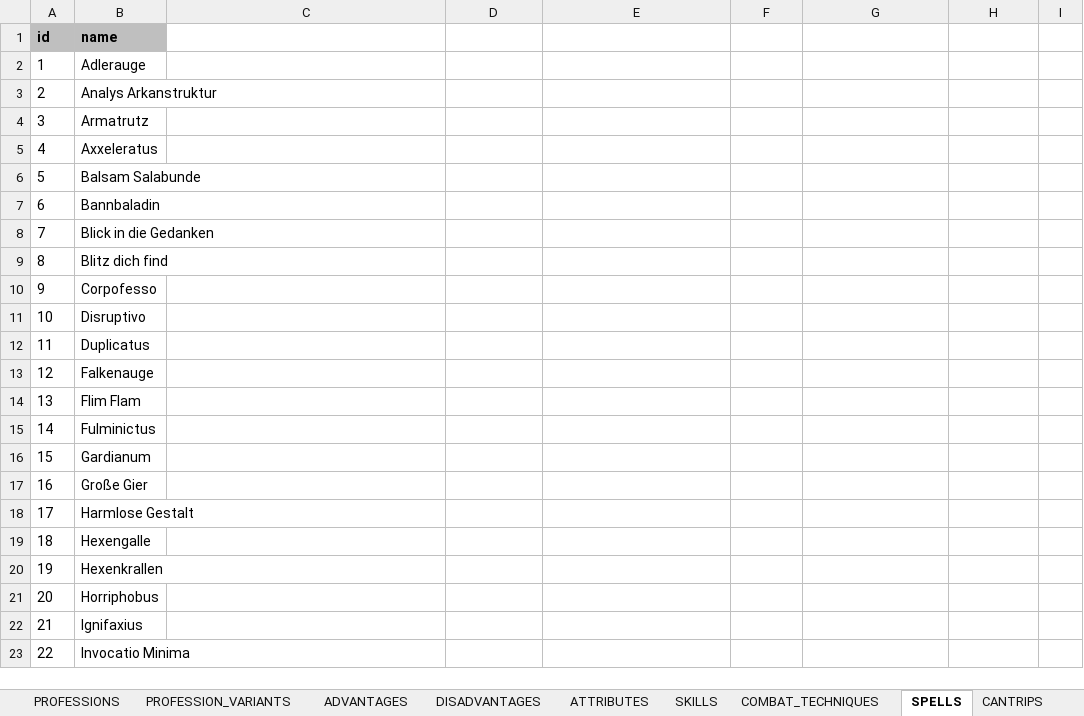
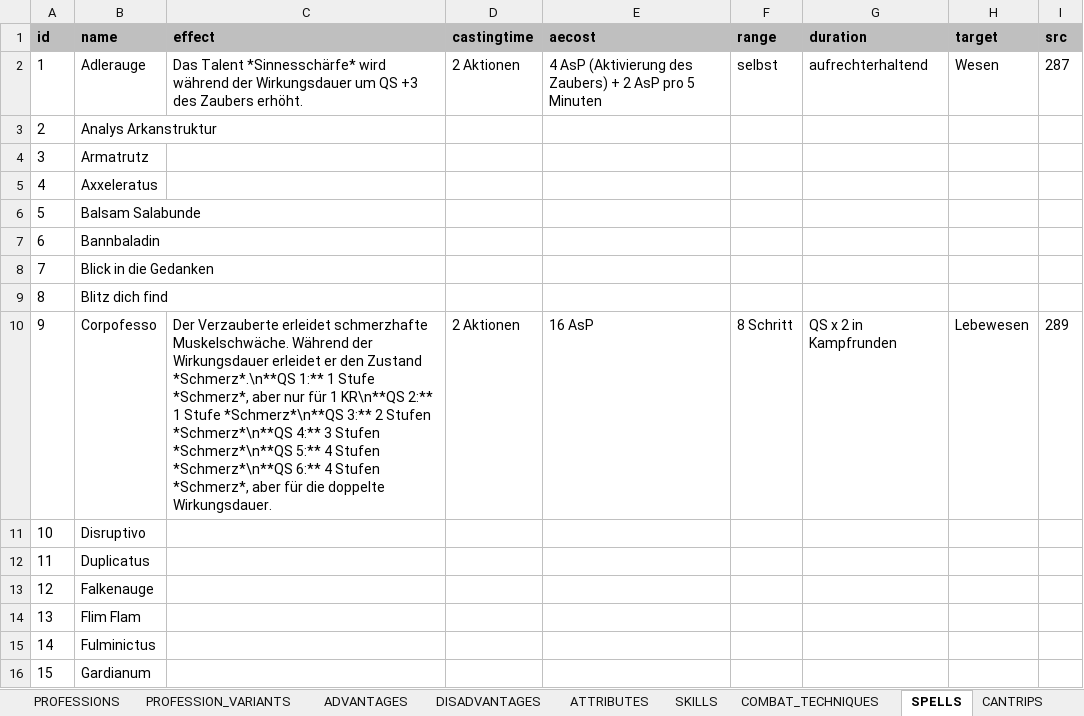
Before and after one commit to elyukai/optolith-client, an Excel workbook: src/data/TDE5_de-DE.xlsx, sheet SPELLS, drawn as a sheet; only a part is shown; the shorter side is filled out with more unchanged rows; values as stored, in another font and other column widths than the file's, no borders; table styles not drawn; the diff names each change by its address in the sheet, - before the commit and + after, or states it on an @@ line.

```diff
--- a/src/data/TDE5_de-DE.xlsx (sheet SPELLS)
+++ b/src/data/TDE5_de-DE.xlsx (sheet SPELLS)
-C1: (empty)
+C1: effect
-C1:I1 fill: none
+C1:I1 fill: #BFBFBF
-D1: (empty)
+D1: castingtime
-E1: (empty)
+E1: aecost
-F1: (empty)
+F1: range
-G1: (empty)
+G1: duration
-H1: (empty)
+H1: target
-I1: (empty)
+I1: src
-C2 (effect): (empty)
+C2 (effect): Das Talent *Sinnesschärfe* wird während der Wirkungsdauer um QS +3 des Zaubers erhöht.
-D2 (castingtime): (empty)
+D2 (castingtime): 2 Aktionen
-E2 (aecost): (empty)
+E2 (aecost): 4 AsP (Aktivierung des Zaubers) + 2 AsP pro 5 Minuten
-F2 (range): (empty)
+F2 (range): selbst
-G2 (duration): (empty)
+G2 (duration): aufrechterhaltend
-H2 (target): (empty)
+H2 (target): Wesen
-I2 (src): (empty)
+I2 (src): 287
-C10 (effect): (empty)
+C10 (effect): Der Verzauberte erleidet schmerzhafte Muskelschwäche. Während der Wirkungsdauer erleidet er den Zustand *Schmerz*.\n**QS 1:** 1 Stufe *Schmerz*, aber nur für 1 KR\n**QS 2:** 1 Stufe *Schmerz*\n**QS 3:** 2 Stufen *Schmerz*\n**QS 4:** 3 Stufen *Schmerz*\n**QS 5:** 4 Stufen *Schmerz*\n**QS 6:** 4 Stufen *Schmerz*, aber für die doppelte Wirkungsdauer.
-D10 (castingtime): (empty)
+D10 (castingtime): 2 Aktionen
-E10 (aecost): (empty)
+E10 (aecost): 16 AsP
-F10 (range): (empty)
+F10 (range): 8 Schritt
-G10 (duration): (empty)
+G10 (duration): QS x 2 in Kampfrunden
-H10 (target): (empty)
+H10 (target): Lebewesen
-I10 (src): (empty)
+I10 (src): 289
```
Also changed, not shown: sheet RACES, sheet SKILLS, 51 other files.
